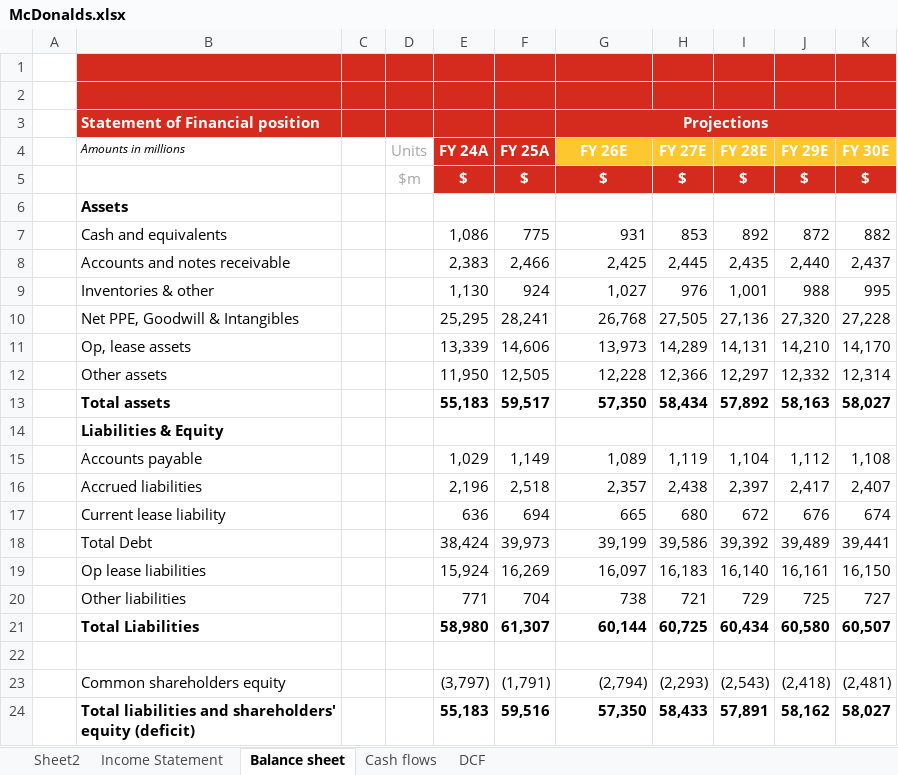
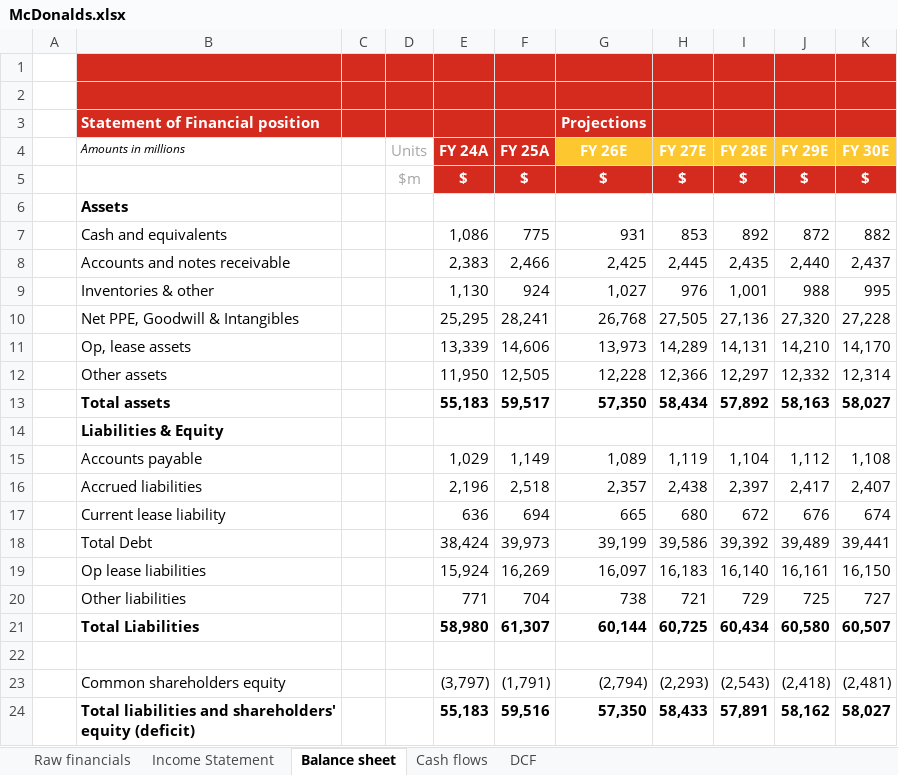
Before and after one commit to Azeez1205/McDonalds-Financial-Analysis, an Excel workbook: McDonalds.xlsx, sheet Balance sheet, drawn as a sheet; values as stored, in another font and other column widths than the file's, no borders; charts and pictures not drawn; the diff names each change by its address in the sheet, - before the commit and + after, or states it on an @@ line.

```diff
--- a/McDonalds.xlsx (sheet Balance sheet)
+++ b/McDonalds.xlsx (sheet Balance sheet)
-sheet tab: Sheet2
+sheet tab: Raw financials
-G3:K3 merged
```
Also changed, not shown: sheet DCF, sheet Income Statement, sheet Cash flows, charts or pictures.
